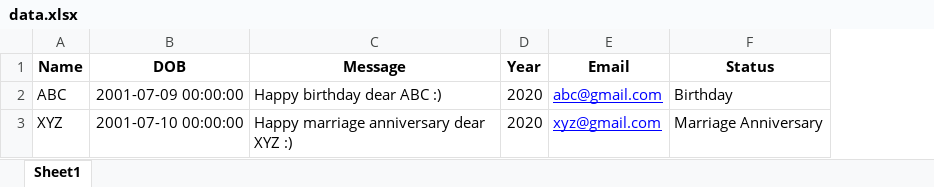
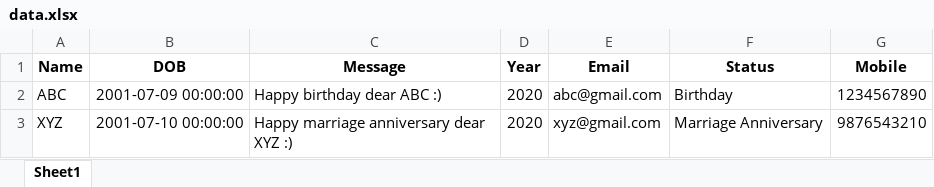
Before and after one commit to yashagg2001/Auto_Birthday_Wisher, an Excel workbook: data.xlsx, sheet Sheet1, drawn as a sheet; values as stored, in another font and other column widths than the file's, no borders; the diff names each change by its address in the sheet, - before the commit and + after, or states it on an @@ line.

```diff
--- a/data.xlsx (sheet Sheet1)
+++ b/data.xlsx (sheet Sheet1)
+column G (Mobile), rows 2-3: 1234567890 | 9876543210
@@ E2:E3 underline: on → off, text colour: #0000FF → black @@
```
Also changed, not shown: 1 other file.
